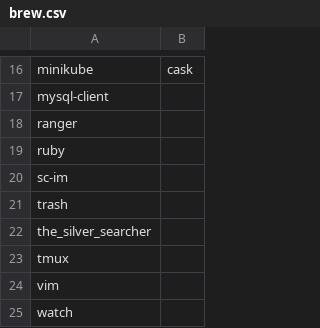
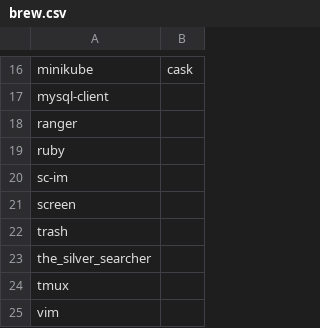
Before and after one commit to benjaminsattler/bootstrap, a CSV file: data/brew.csv, drawn as a sheet; only a part is shown, gaps mark what is left out; the shorter side is filled out with more unchanged rows; the diff names each change by its address in the sheet, - before the commit and + after, or states it on an @@ line.

Commit message:
Add screen brew recipe and filelinks

```diff
--- a/data/brew.csv
+++ b/data/brew.csv
+row 21: screen
```
Also changed, not shown: data/filelinks.csv.
